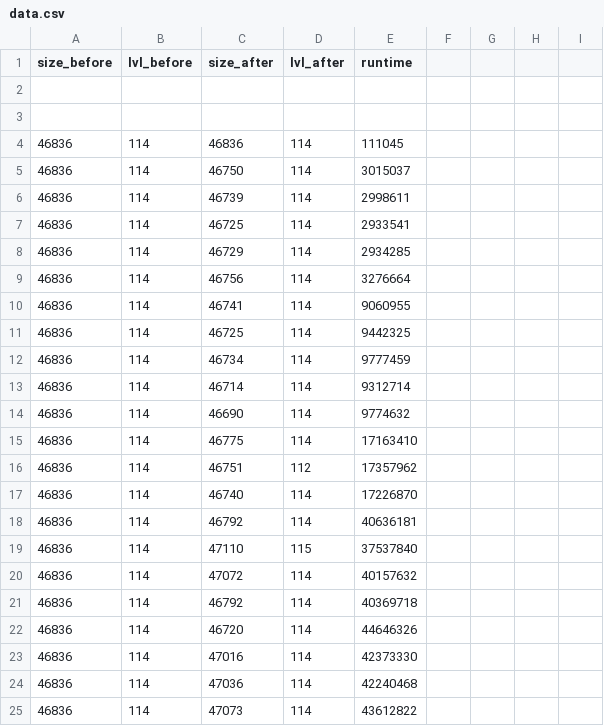
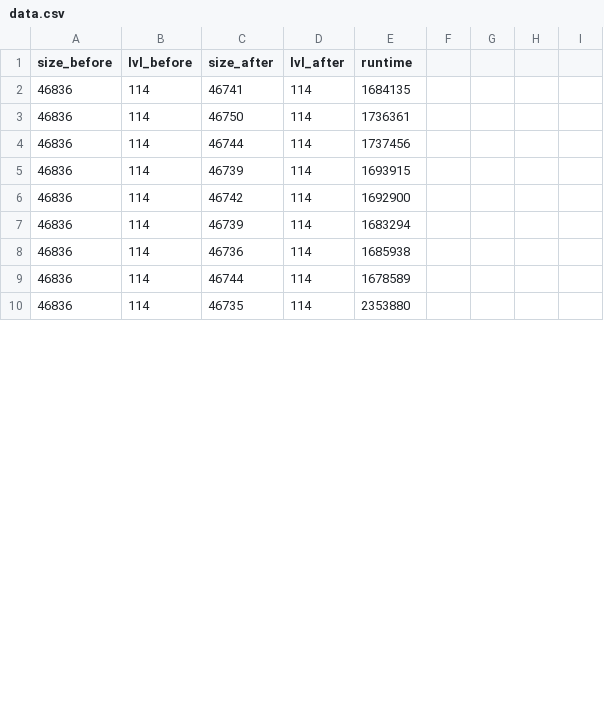
Before and after one commit to Nozidoali/AIG_Sequence_Research, a CSV file: data.csv, drawn as a sheet; only a part is shown; the diff covers the shown part only.

```diff
--- a/data.csv
+++ b/data.csv
@@ -1,25 +1,10 @@
 size_before,lvl_before,size_after,lvl_after,runtime
-
-
-46836,114,46836,114,111045
-46836,114,46750,114,3015037
-46836,114,46739,114,2998611
-46836,114,46725,114,2933541
-46836,114,46729,114,2934285
-46836,114,46756,114,3276664
-46836,114,46741,114,9060955
-46836,114,46725,114,9442325
-46836,114,46734,114,9777459
-46836,114,46714,114,9312714
-46836,114,46690,114,9774632
-46836,114,46775,114,17163410
-46836,114,46751,112,17357962
-46836,114,46740,114,17226870
-46836,114,46792,114,40636181
-46836,114,47110,115,37537840
-46836,114,47072,114,40157632
-46836,114,46792,114,40369718
-46836,114,46720,114,44646326
-46836,114,47016,114,42373330
-46836,114,47036,114,42240468
-46836,114,47073,114,43612822
+46836,114,46741,114,1684135
+46836,114,46750,114,1736361
+46836,114,46744,114,1737456
+46836,114,46739,114,1693915
+46836,114,46742,114,1692900
+46836,114,46739,114,1683294
+46836,114,46736,114,1685938
+46836,114,46744,114,1678589
+46836,114,46735,114,2353880
```
Also changed, not shown: 5 removed rows and 1 edited cell elsewhere in this file, test.csv, 10 other files.
